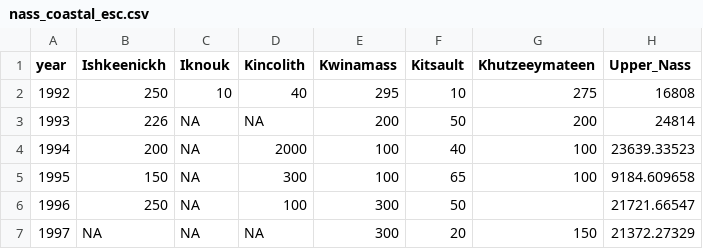
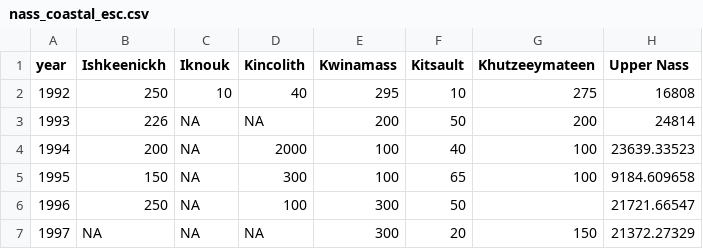
Before and after one commit to Pacific-salmon-assess/skeena-nass-chinook-goals, a CSV file: data/nass_coastal_esc.csv, drawn as a sheet; only a part is shown.

```diff
--- a/data/nass_coastal_esc.csv
+++ b/data/nass_coastal_esc.csv
@@ -1,2 +1,2 @@
-year,Ishkeenickh,Iknouk,Kincolith,Kwinamass,Kitsault,Khutzeeymateen ,Upper_Nass
+year,Ishkeenickh,Iknouk,Kincolith,Kwinamass,Kitsault,Khutzeeymateen ,Upper Nass
 1992,250,10,40,295,10,275,16808
```
Also changed, not shown: 3 other files.
